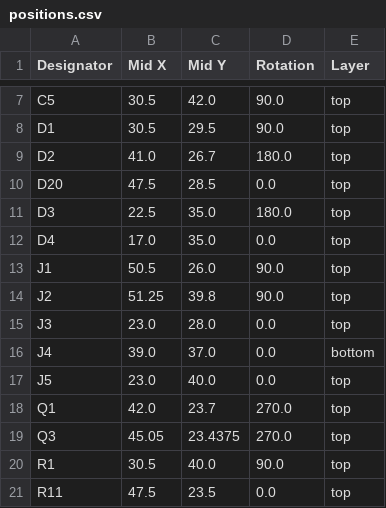
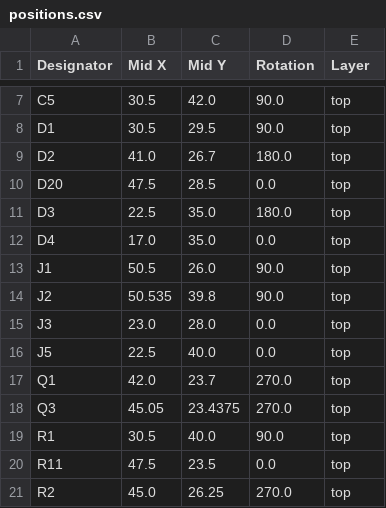
Before and after one commit to revk/ESP32-IronMan, a CSV file: PCB/Glove/production/positions.csv, drawn as a sheet; only a part is shown, gaps mark what is left out; the shorter side is filled out with more unchanged rows.

```diff
--- a/PCB/Glove/production/positions.csv
+++ b/PCB/Glove/production/positions.csv
@@ -13,6 +13,5 @@ D4,17.0,35.0,0.0,top
 J1,50.5,26.0,90.0,top
-J2,51.25,39.8,90.0,top
+J2,50.535,39.8,90.0,top
 J3,23.0,28.0,0.0,top
-J4,39.0,37.0,0.0,bottom
-J5,23.0,40.0,0.0,top
+J5,22.5,40.0,0.0,top
 Q1,42.0,23.7,270.0,top
```
Also changed, not shown: PCB/Glove/production/bom.csv, PCB/IronMan/production/positions.csv, 10 other files.
